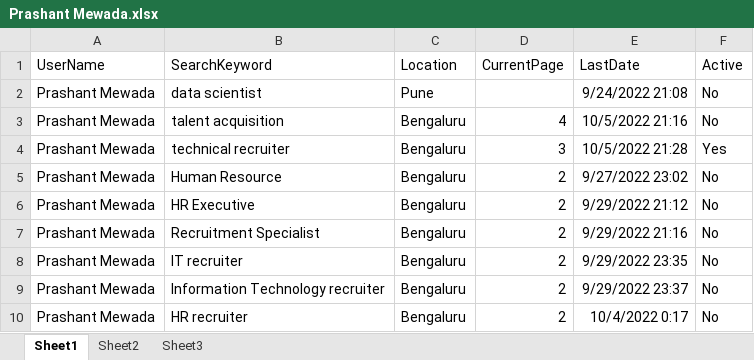
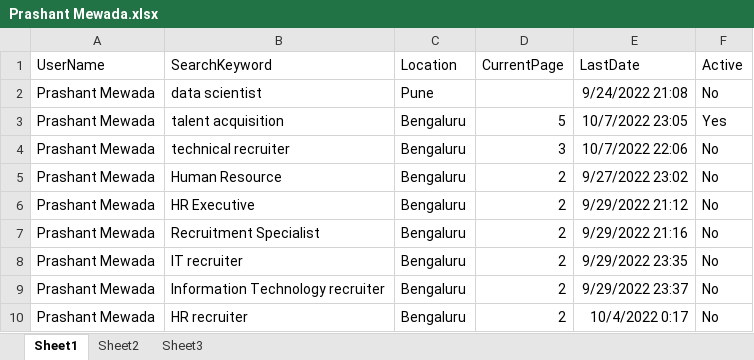
Before and after one commit to prashant23101995/LinkedIn, an Excel workbook: Docs/Prashant Mewada.xlsx, sheet Sheet1, drawn as a sheet; values as stored, in another font and other column widths than the file's, no borders; the diff names each change by its address in the sheet, - before the commit and + after, or states it on an @@ line.

```diff
--- a/Docs/Prashant Mewada.xlsx (sheet Sheet1)
+++ b/Docs/Prashant Mewada.xlsx (sheet Sheet1)
-D3 (CurrentPage): 4
+D3 (CurrentPage): 5
-E3 (LastDate): 10/5/2022 21:16
+E3 (LastDate): 10/7/2022 23:05
-F3 (Active): No
+F3 (Active): Yes
-E4 (LastDate): 10/5/2022 21:28
+E4 (LastDate): 10/7/2022 22:06
-F4 (Active): Yes
+F4 (Active): No
```
Also changed, not shown: sheet Sheet2, 11 other files.
